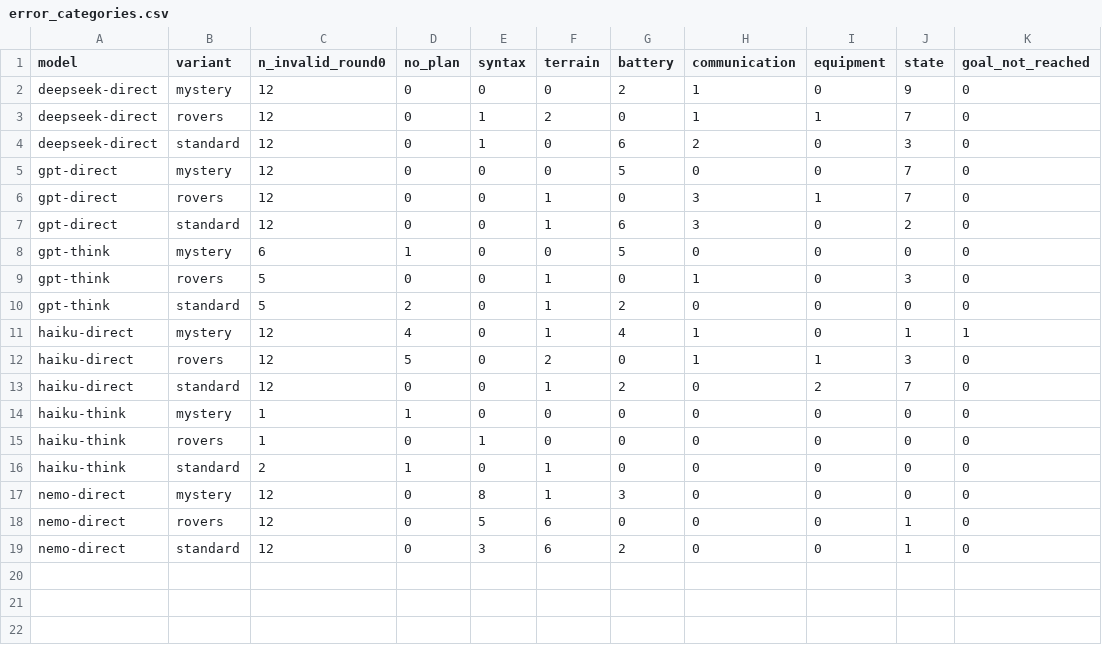
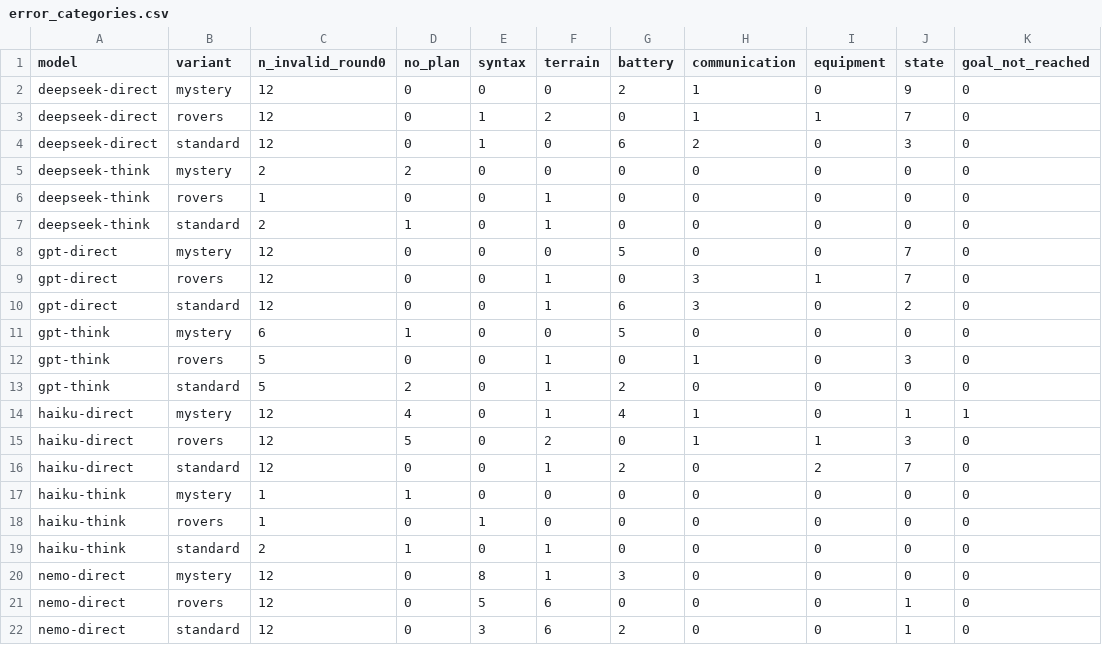
Before and after one commit to EhsanAhmadpour/lunar-llm-planning, a CSV file: results/error_categories.csv, drawn as a sheet.

```diff
--- a/results/error_categories.csv
+++ b/results/error_categories.csv
@@ -4,2 +4,5 @@ deepseek-direct,rovers,12,0,1,2,0,1,1,7,0
 deepseek-direct,standard,12,0,1,0,6,2,0,3,0
+deepseek-think,mystery,2,2,0,0,0,0,0,0,0
+deepseek-think,rovers,1,0,0,1,0,0,0,0,0
+deepseek-think,standard,2,1,0,1,0,0,0,0,0
 gpt-direct,mystery,12,0,0,0,5,0,0,7,0
```
Also changed, not shown: results/baseline.csv, results/summary.csv, 33 other files.
